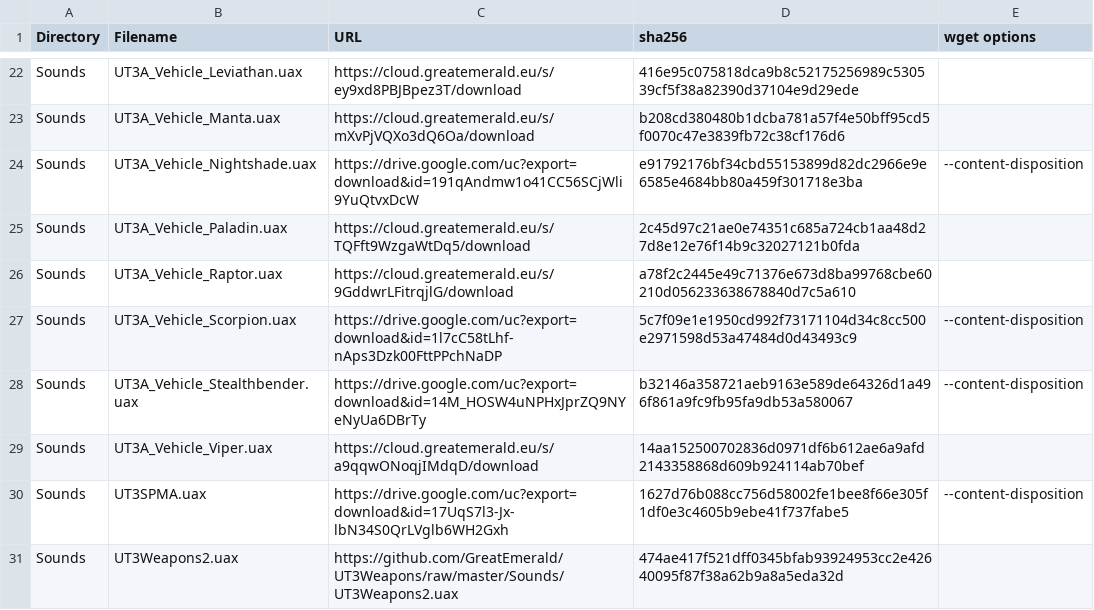
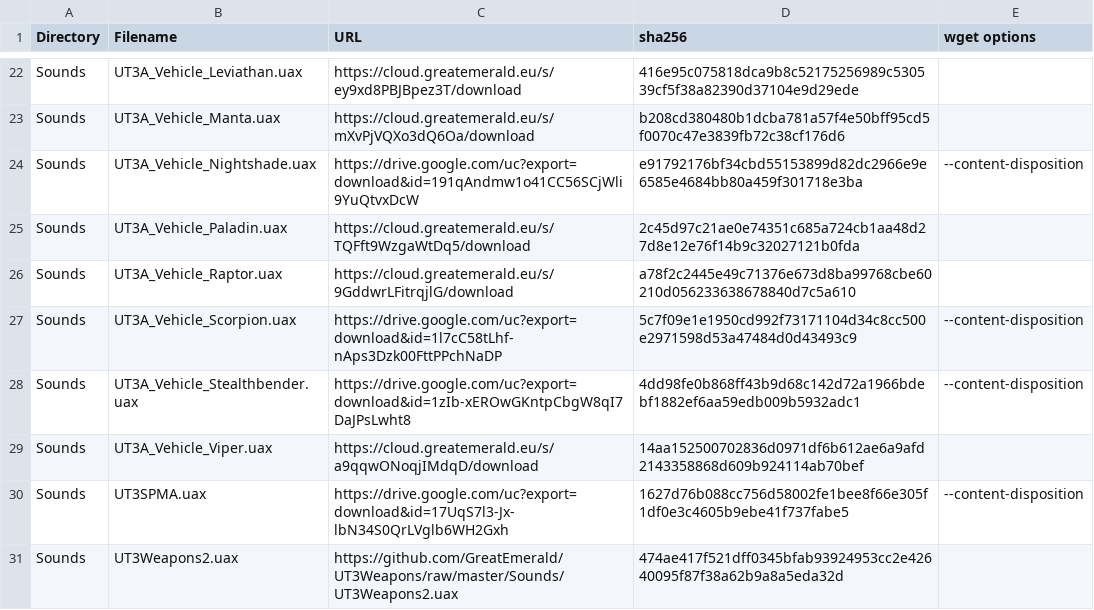
Before and after one commit to GreatEmerald/UT3Vehicles, a CSV file: Binaries.csv, drawn as a sheet; only a part is shown, gaps mark what is left out.

Commit message:
Update Binaries.csv

```diff
--- a/Binaries.csv
+++ b/Binaries.csv
@@ -27,3 +27,3 @@ Sounds,UT3A_Vehicle_Raptor.uax,https://cloud.greatemerald.eu/s/9GddwrLFitrqjlG/d
 Sounds,UT3A_Vehicle_Scorpion.uax,https://drive.google.com/uc?export=download&id=1l7cC58tLhf-nAps3Dzk00FttPPchNaDP,5c7f09e1e1950cd992f73171104d34c8cc500e2971598d53a47484d0d43493c9,--content-disposition
-Sounds,UT3A_Vehicle_Stealthbender.uax,https://drive.google.com/uc?export=download&id=14M_HOSW4uNPHxJprZQ9NYeNyUa6DBrTy,b32146a358721aeb9163e589de64326d1a496f861a9fc9fb95fa9db53a580067,--content-disposition
+Sounds,UT3A_Vehicle_Stealthbender.uax,https://drive.google.com/uc?export=download&id=1zIb-xEROwGKntpCbgW8qI7DaJPsLwht8,4dd98fe0b868ff43b9d68c142d72a1966bdebf1882ef6aa59edb009b5932adc1,--content-disposition
 Sounds,UT3A_Vehicle_Viper.uax,https://cloud.greatemerald.eu/s/a9qqwONoqjIMdqD/download,14aa152500702836d0971df6b612ae6a9afd2143358868d609b924114ab70bef,
```
